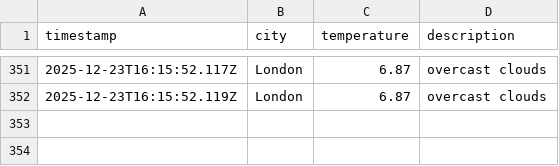
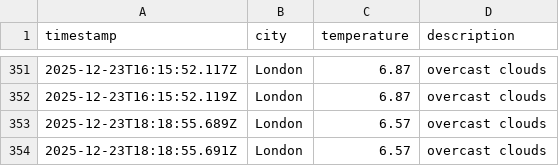
Before and after one commit to matthewthomas1999/DataOps-weather-js, a CSV file: data/weather_log.csv, drawn as a sheet; only a part is shown, gaps mark what is left out.

```diff
--- a/data/weather_log.csv
+++ b/data/weather_log.csv
@@ -352 +352,3 @@ timestamp,city,temperature,description
 2025-12-23T16:15:52.119Z,London,6.87,overcast clouds
+2025-12-23T18:18:55.689Z,London,6.57,overcast clouds
+2025-12-23T18:18:55.691Z,London,6.57,overcast clouds
```
Also changed, not shown: 1 other file.
